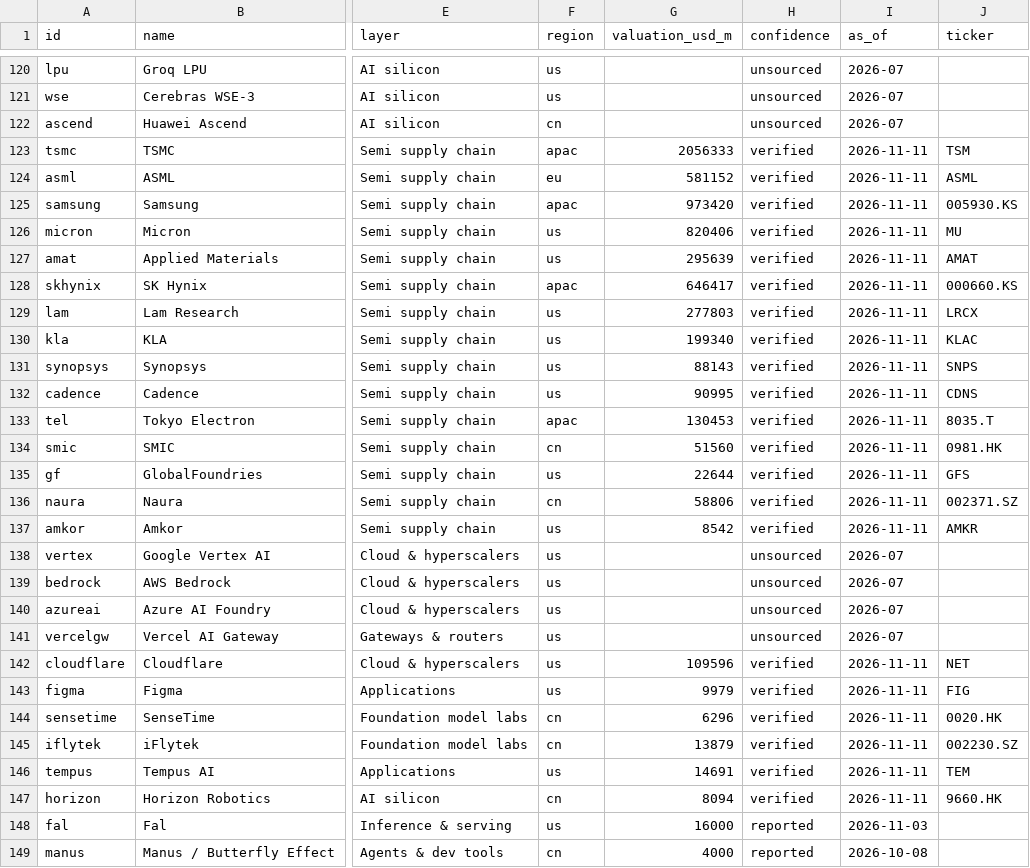
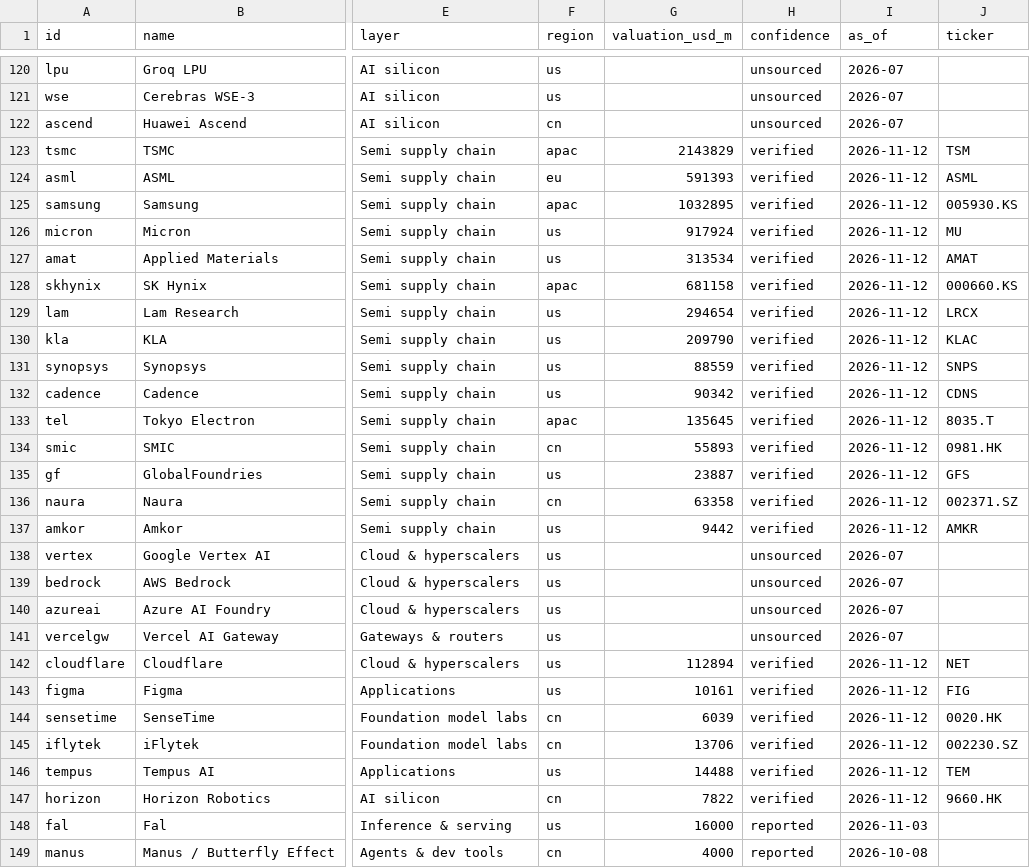
Before and after one commit to hanl1/stateofai-data, a CSV file: entities.csv, drawn as a sheet; only a part is shown, gaps mark what is left out; the diff covers the shown part only; the diff names each change by its address in the sheet, - before the commit and + after, or states it on an @@ line.

Commit message:
data: 2026-11-12

```diff
--- a/entities.csv
+++ b/entities.csv
-G123 (valuation_usd_m): 2056333
+G123 (valuation_usd_m): 2143829
-I123:I137 (as_of): 2026-11-11
+I123:I137 (as_of): 2026-11-12
-G124 (valuation_usd_m): 581152
+G124 (valuation_usd_m): 591393
-G125 (valuation_usd_m): 973420
+G125 (valuation_usd_m): 1032895
-G126 (valuation_usd_m): 820406
+G126 (valuation_usd_m): 917924
-G127 (valuation_usd_m): 295639
+G127 (valuation_usd_m): 313534
-G128 (valuation_usd_m): 646417
+G128 (valuation_usd_m): 681158
-G129 (valuation_usd_m): 277803
+G129 (valuation_usd_m): 294654
-G130 (valuation_usd_m): 199340
+G130 (valuation_usd_m): 209790
-G131 (valuation_usd_m): 88143
+G131 (valuation_usd_m): 88559
-G132 (valuation_usd_m): 90995
+G132 (valuation_usd_m): 90342
-G133 (valuation_usd_m): 130453
+G133 (valuation_usd_m): 135645
-G134 (valuation_usd_m): 51560
+G134 (valuation_usd_m): 55893
-G135 (valuation_usd_m): 22644
+G135 (valuation_usd_m): 23887
-G136 (valuation_usd_m): 58806
+G136 (valuation_usd_m): 63358
-G137 (valuation_usd_m): 8542
+G137 (valuation_usd_m): 9442
-G142 (valuation_usd_m): 109596
+G142 (valuation_usd_m): 112894
-I142:I147 (as_of): 2026-11-11
+I142:I147 (as_of): 2026-11-12
-G143 (valuation_usd_m): 9979
+G143 (valuation_usd_m): 10161
-G144 (valuation_usd_m): 6296
+G144 (valuation_usd_m): 6039
-G145 (valuation_usd_m): 13879
+G145 (valuation_usd_m): 13706
-G146 (valuation_usd_m): 14691
+G146 (valuation_usd_m): 14488
-G147 (valuation_usd_m): 8094
+G147 (valuation_usd_m): 7822
```
Also changed, not shown: 90 edited cells elsewhere in this file, sources.csv, 2 other files.
